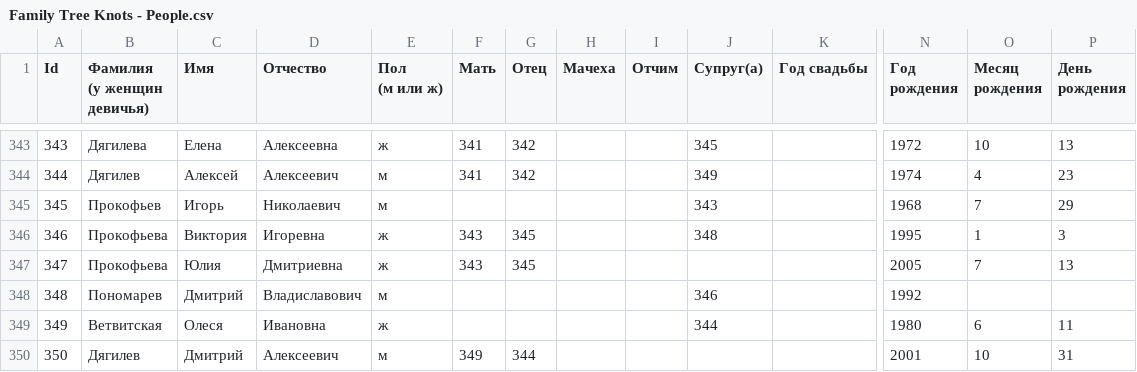
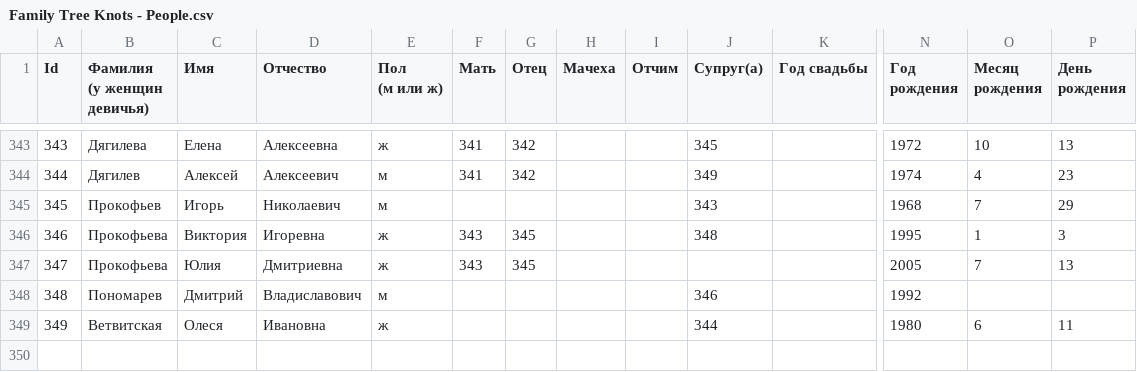
Before and after one commit to Karrot-Tech/family-tree, a CSV file: scripts/input/Family Tree Knots - People.csv, drawn as a sheet; only a part is shown, gaps mark what is left out; rows hold the shown columns only; the diff names each change by its address in the sheet, - before the commit and + after, or states it on an @@ line.

Commit message:
Update Family Tree Knots - People.csv

```diff
--- a/scripts/input/Family Tree Knots - People.csv
+++ b/scripts/input/Family Tree Knots - People.csv
-row 350: 350 | Дягилев | Дмитрий | Алексеевич | м | 349 | 344 |  |  |  |  | 2001 | 10 | 31
```
